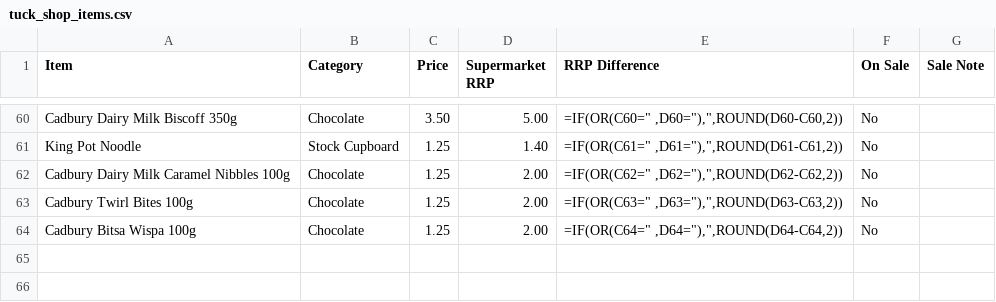
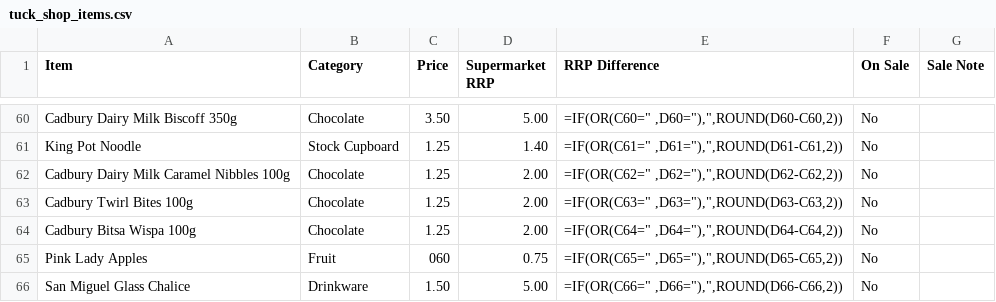
Before and after one commit to deanoooh/Tuck-Shop, a CSV file: tuck_shop_items.csv, drawn as a sheet; only a part is shown, gaps mark what is left out.

Commit message:
Add Pink Lady Apples and San Miguel Glass Chalice

```diff
--- a/tuck_shop_items.csv
+++ b/tuck_shop_items.csv
@@ -64 +64,3 @@ Cadbury Twirl Bites 100g,Chocolate,1.25,2.00,"=IF(OR(C63="" ,D63=""),"",ROUND(D6
 Cadbury Bitsa Wispa 100g,Chocolate,1.25,2.00,"=IF(OR(C64="" ,D64=""),"",ROUND(D64-C64,2))",No,
+Pink Lady Apples,Fruit,060,0.75,"=IF(OR(C65="" ,D65=""),"",ROUND(D65-C65,2))",No,
+San Miguel Glass Chalice,Drinkware,1.50,5.00,"=IF(OR(C66="" ,D66=""),"",ROUND(D66-C66,2))",No,
```
